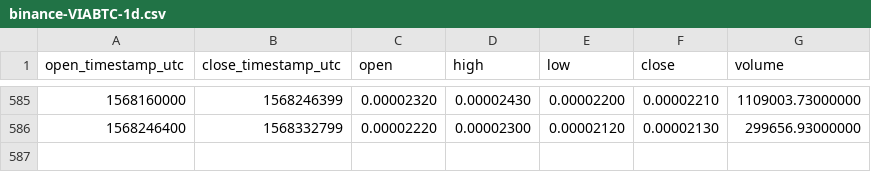
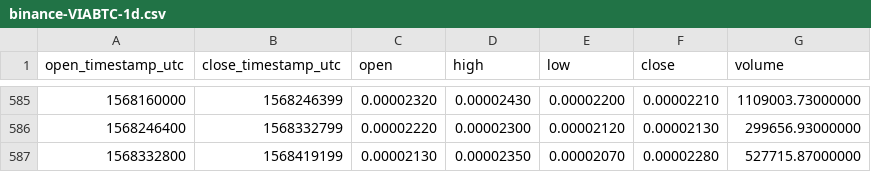
Before and after one commit to cryptobigbro/binance-VIABTC, a CSV file: binance-VIABTC-1d.csv, drawn as a sheet; only a part is shown, gaps mark what is left out.

Commit message:
Update OHLCV data.

```diff
--- a/binance-VIABTC-1d.csv
+++ b/binance-VIABTC-1d.csv
@@ -586 +586,2 @@ open_timestamp_utc,close_timestamp_utc,open,high,low,close,volume
 1568246400,1568332799,0.00002220,0.00002300,0.00002120,0.00002130,299656.93000000
+1568332800,1568419199,0.00002130,0.00002350,0.00002070,0.00002280,527715.87000000
```
Also changed, not shown: 1 other file.
